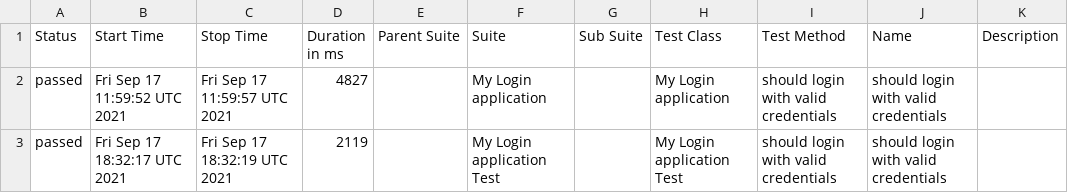
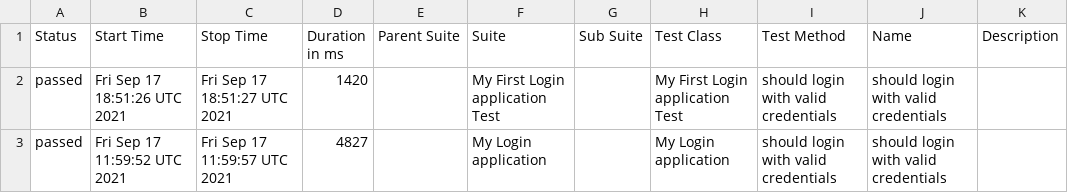
Before and after one commit to Baelir100/Work, a CSV file: data/suites.csv, drawn as a sheet.

```diff
--- a/data/suites.csv
+++ b/data/suites.csv
@@ -1,3 +1,3 @@
 "Status","Start Time","Stop Time","Duration in ms","Parent Suite","Suite","Sub Suite","Test Class","Test Method","Name","Description"
+"passed","Fri Sep 17 18:51:26 UTC 2021","Fri Sep 17 18:51:27 UTC 2021","1420","","My First Login application Test","","My First Login application Test","should login with valid credentials","should login with valid credentials",""
 "passed","Fri Sep 17 11:59:52 UTC 2021","Fri Sep 17 11:59:57 UTC 2021","4827","","My Login application","","My Login application","should login with valid credentials","should login with valid credentials",""
-"passed","Fri Sep 17 18:32:17 UTC 2021","Fri Sep 17 18:32:19 UTC 2021","2119","","My Login application Test","","My Login application Test","should login with valid credentials","should login with valid credentials",""
```
Also changed, not shown: 17 other files.
